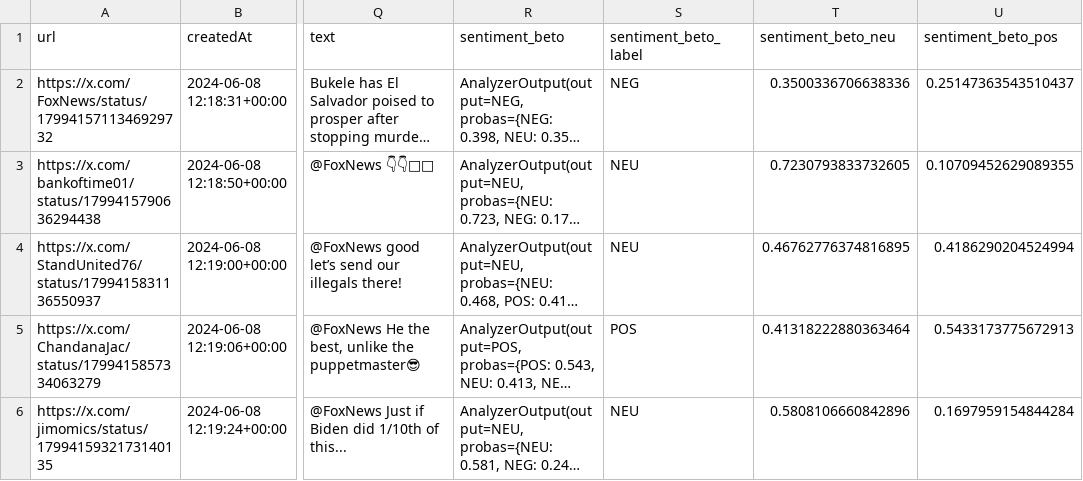
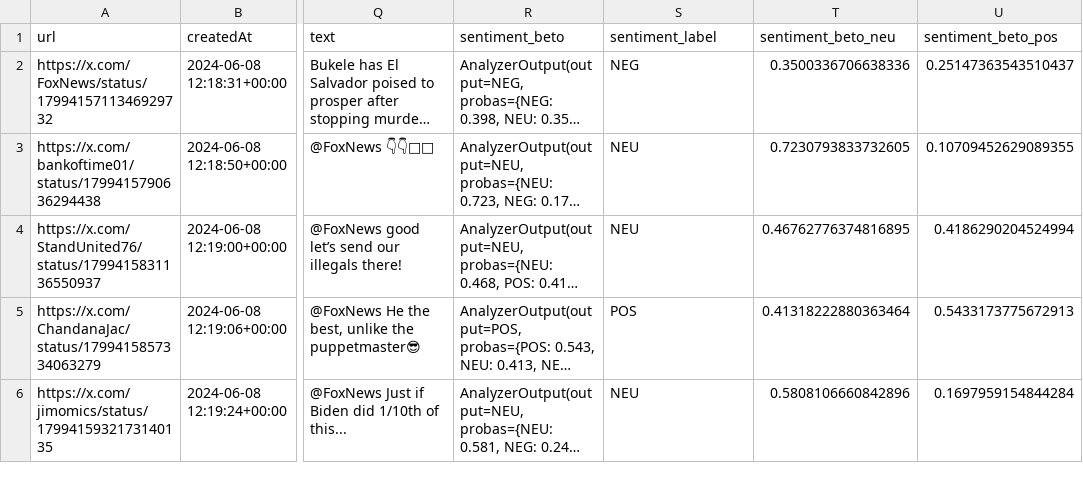
Before and after one commit to arpy8/Omdena_IREX-El-Salvador-Sentiment-Analysis-App, a CSV file: assets/dataset/temp_output_combined.csv, drawn as a sheet; only a part is shown, gaps mark what is left out; long unchanged cells end in …; the diff names each change by its address in the sheet, - before the commit and + after, or states it on an @@ line.

Commit message:
add temp csvs

```diff
--- a/assets/dataset/temp_output_combined.csv
+++ b/assets/dataset/temp_output_combined.csv
-S1: sentiment_beto_label
+S1: sentiment_label
```
Also changed, not shown: 2 other files.
